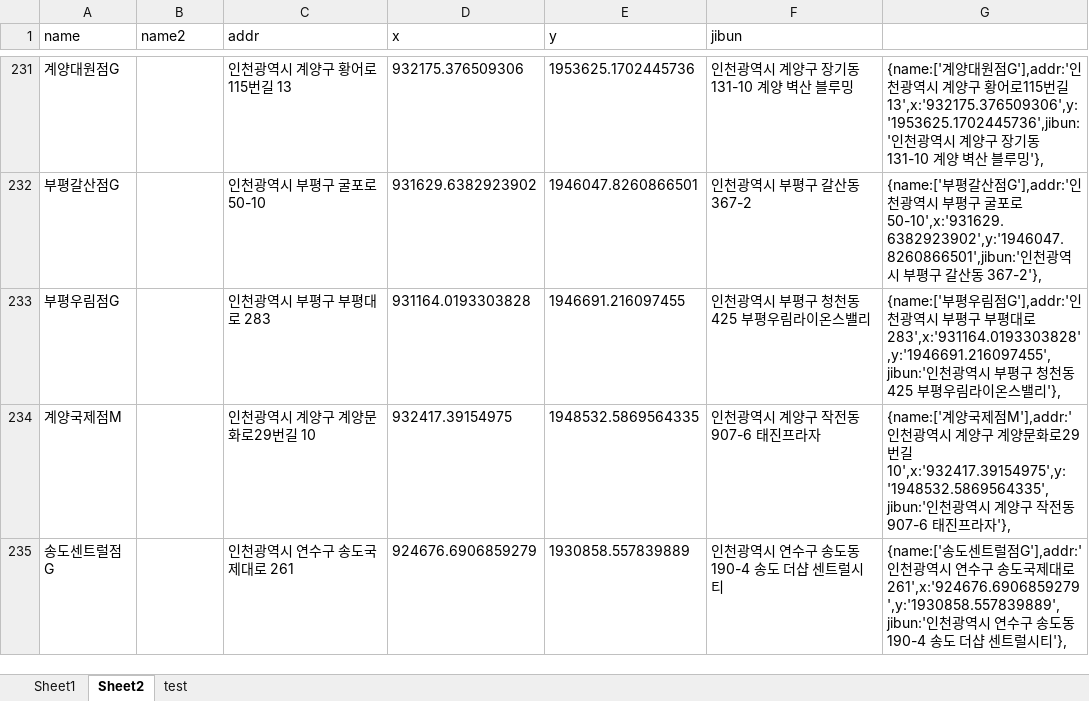
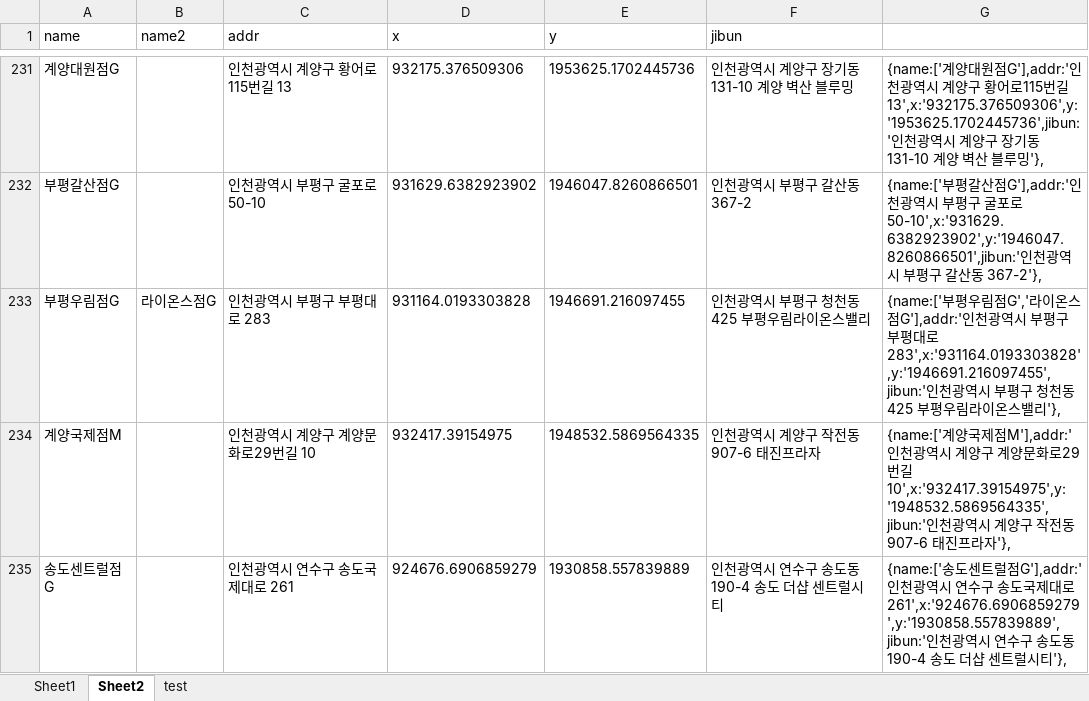
Before and after one commit to hyeokpark/atm, an Excel workbook: atm_v0.02.xlsx, sheet Sheet2, drawn as a sheet; only a part is shown, gaps mark what is left out; values as stored, in another font and other column widths than the file's, no borders; the diff covers the shown part only; the diff names each change by its address in the sheet, - before the commit and + after, or states it on an @@ line.

```diff
--- a/atm_v0.02.xlsx (sheet Sheet2)
+++ b/atm_v0.02.xlsx (sheet Sheet2)
-B233 (name2): (empty)
+B233 (name2): 라이온스점G
-G233: …림점G'],addr:'인…
+G233: …림점G','라이온스점G'],addr:'인…
```
Also changed, not shown: 25 added rows elsewhere in this sheet, 1 other file.
